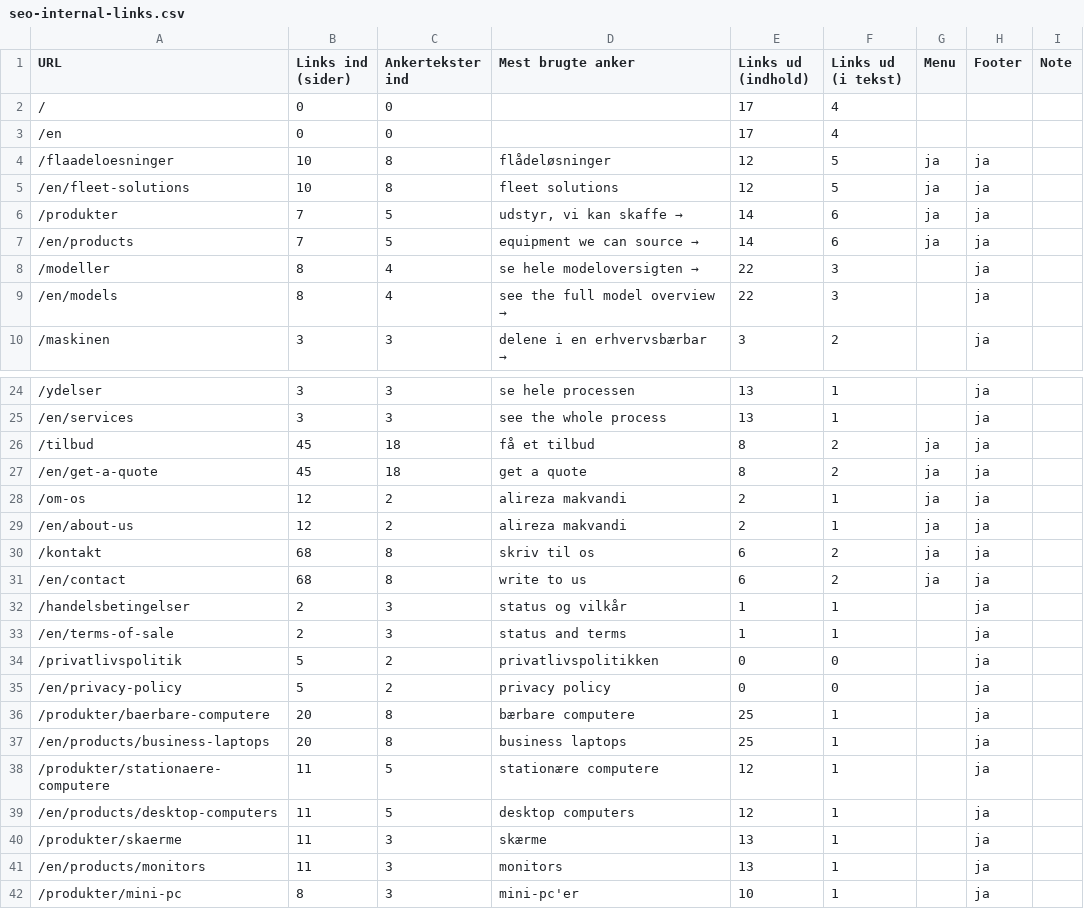
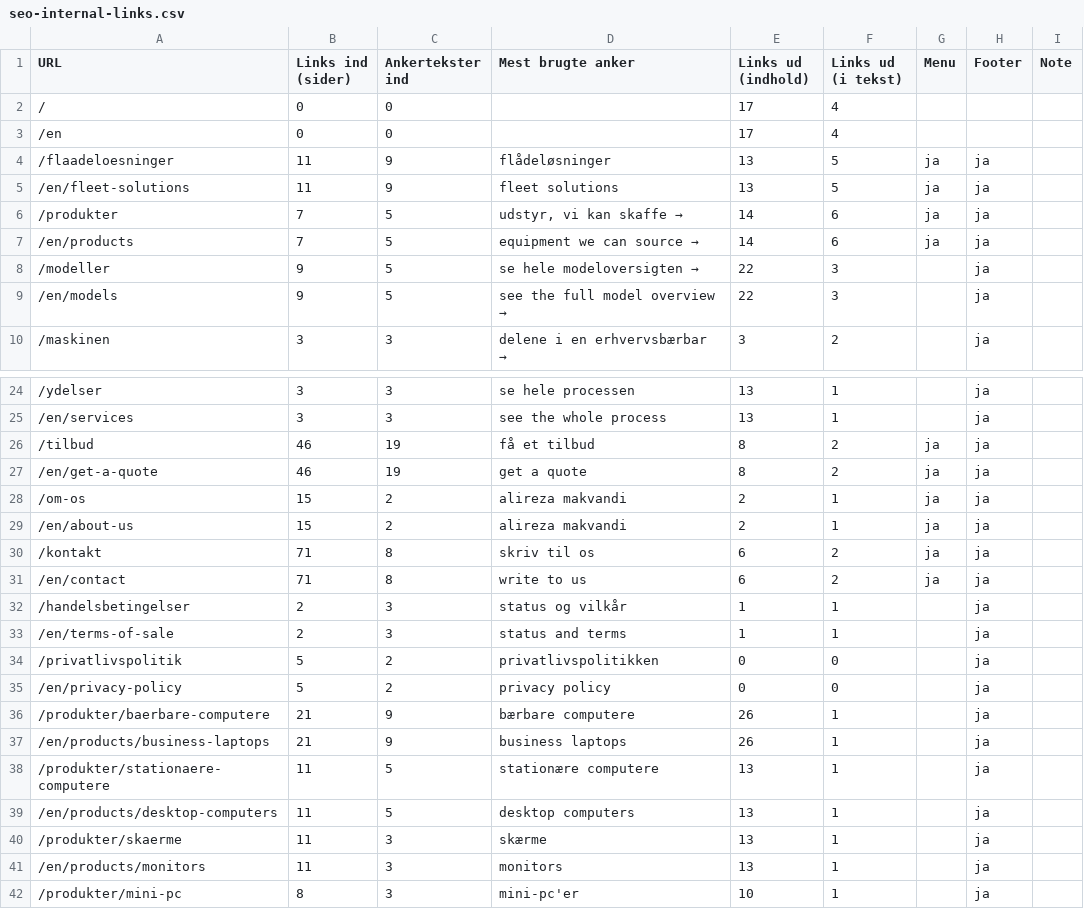
Before and after one commit to alirezadk2016/kestro, a CSV file: docs/seo-internal-links.csv, drawn as a sheet; only a part is shown, gaps mark what is left out; the diff covers the shown part only.

```diff
--- a/docs/seo-internal-links.csv
+++ b/docs/seo-internal-links.csv
@@ -3,8 +3,8 @@
 "/en","0","0","","17","4","","",""
-"/flaadeloesninger","10","8","flådeløsninger","12","5","ja","ja",""
-"/en/fleet-solutions","10","8","fleet solutions","12","5","ja","ja",""
+"/flaadeloesninger","11","9","flådeløsninger","13","5","ja","ja",""
+"/en/fleet-solutions","11","9","fleet solutions","13","5","ja","ja",""
 "/produkter","7","5","udstyr, vi kan skaffe →","14","6","ja","ja",""
 "/en/products","7","5","equipment we can source →","14","6","ja","ja",""
-"/modeller","8","4","se hele modeloversigten →","22","3","","ja",""
-"/en/models","8","4","see the full model overview →","22","3","","ja",""
+"/modeller","9","5","se hele modeloversigten →","22","3","","ja",""
+"/en/models","9","5","see the full model overview →","22","3","","ja",""
 "/maskinen","3","3","delene i en erhvervsbærbar →","3","2","","ja",""
@@ -25,8 +25,8 @@
 "/en/services","3","3","see the whole process","13","1","","ja",""
-"/tilbud","45","18","få et tilbud","8","2","ja","ja",""
-"/en/get-a-quote","45","18","get a quote","8","2","ja","ja",""
-"/om-os","12","2","alireza makvandi","2","1","ja","ja",""
-"/en/about-us","12","2","alireza makvandi","2","1","ja","ja",""
-"/kontakt","68","8","skriv til os","6","2","ja","ja",""
-"/en/contact","68","8","write to us","6","2","ja","ja",""
+"/tilbud","46","19","få et tilbud","8","2","ja","ja",""
+"/en/get-a-quote","46","19","get a quote","8","2","ja","ja",""
+"/om-os","15","2","alireza makvandi","2","1","ja","ja",""
+"/en/about-us","15","2","alireza makvandi","2","1","ja","ja",""
+"/kontakt","71","8","skriv til os","6","2","ja","ja",""
+"/en/contact","71","8","write to us","6","2","ja","ja",""
 "/handelsbetingelser","2","3","status og vilkår","1","1","","ja",""
@@ -35,6 +35,6 @@
 "/en/privacy-policy","5","2","privacy policy","0","0","","ja",""
-"/produkter/baerbare-computere","20","8","bærbare computere","25","1","","ja",""
-"/en/products/business-laptops","20","8","business laptops","25","1","","ja",""
-"/produkter/stationaere-computere","11","5","stationære computere","12","1","","ja",""
-"/en/products/desktop-computers","11","5","desktop computers","12","1","","ja",""
+"/produkter/baerbare-computere","21","9","bærbare computere","26","1","","ja",""
+"/en/products/business-laptops","21","9","business laptops","26","1","","ja",""
+"/produkter/stationaere-computere","11","5","stationære computere","13","1","","ja",""
+"/en/products/desktop-computers","11","5","desktop computers","13","1","","ja",""
 "/produkter/skaerme","11","3","skærme","13","1","","ja",""
```
Also changed, not shown: 6 added rows and 51 edited cells elsewhere in this file, docs/seo-pillar-cluster.csv.
